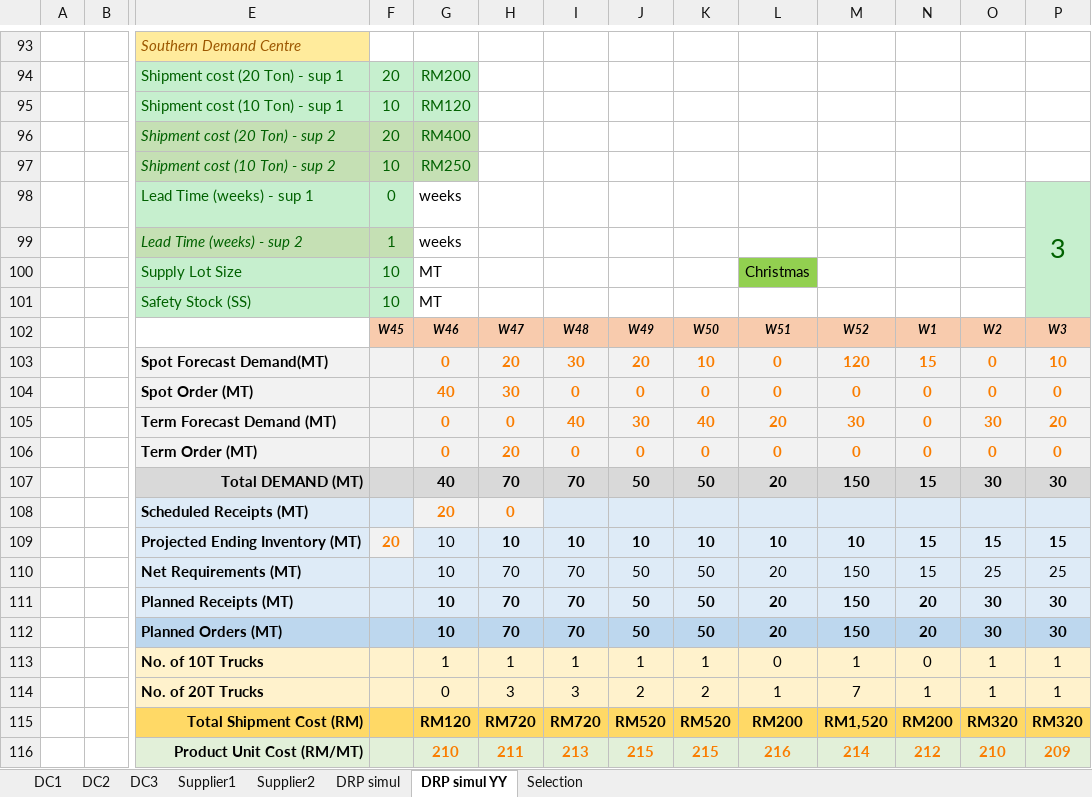
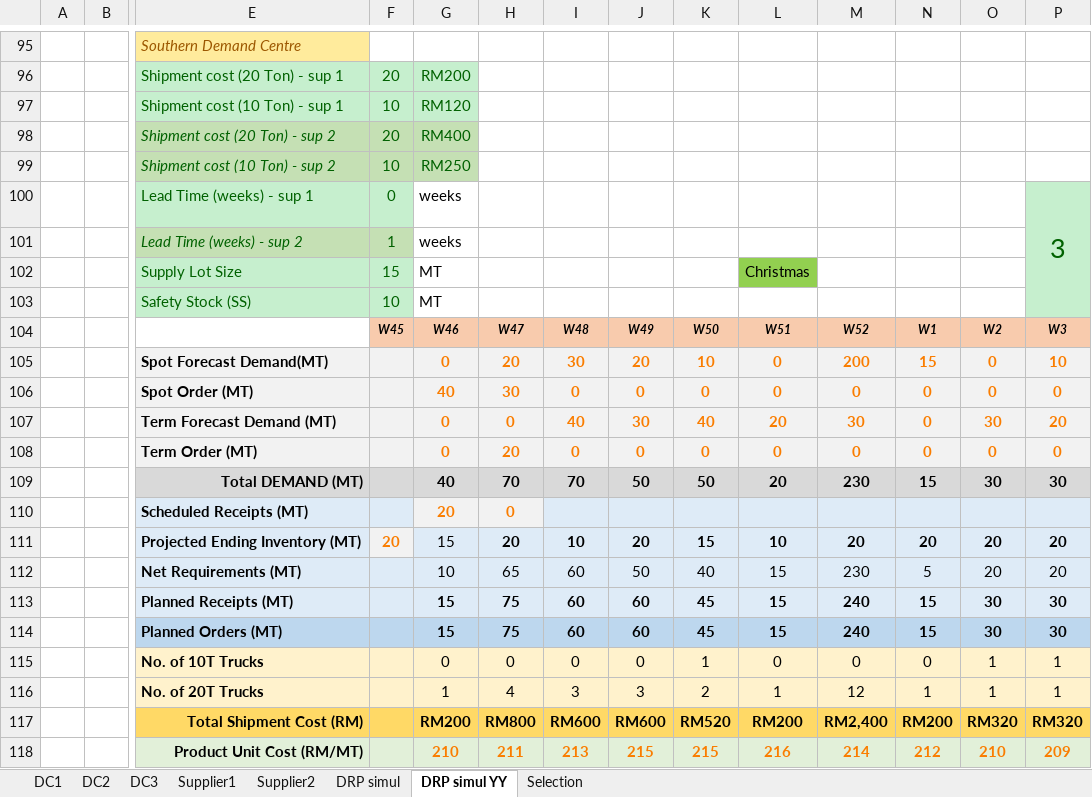
Before and after one commit to acceval/smarttradzt-python-services, an Excel workbook: DRP/demand_data_2suppliers.xlsx, sheet DRP simul YY, drawn as a sheet; only a part is shown, gaps mark what is left out; values as stored, in another font and other column widths than the file's, no borders; charts and pictures not drawn; removed rows and columns are numbered as before the commit, all else as after; rows hold the shown columns only; the diff covers the shown part only; the diff names each change by its address in the sheet, - before the commit and + after, or states it on an @@ line.

```diff
--- a/DRP/demand_data_2suppliers.xlsx (sheet DRP simul YY)
+++ b/DRP/demand_data_2suppliers.xlsx (sheet DRP simul YY)
-F102: 10
+F102: 15
-M105: 120
+M105: 200
-M109: 150
+M109: 230
-row 109:  |  | Projected Ending Inventory (MT) | 20 | 10 | 10 | 10 | 10 | 10 | 10 | 10 | 15 | 15 | 15
-row 110:  |  | Net Requirements (MT) |  | 10 | 70 | 70 | 50 | 50 | 20 | 150 | 15 | 25 | 25
-row 111:  |  | Planned Receipts (MT) |  | 10 | 70 | 70 | 50 | 50 | 20 | 150 | 20 | 30 | 30
-row 112:  |  | Planned Orders (MT) |  | 10 | 70 | 70 | 50 | 50 | 20 | 150 | 20 | 30 | 30
+row 111:  |  | Projected Ending Inventory (MT) | 20 | 15 | 20 | 10 | 20 | 15 | 10 | 20 | 20 | 20 | 20
+row 112:  |  | Net Requirements (MT) |  | 10 | 65 | 60 | 50 | 40 | 15 | 230 | 5 | 20 | 20
+row 113:  |  | Planned Receipts (MT) |  | 15 | 75 | 60 | 60 | 45 | 15 | 240 | 15 | 30 | 30
+row 114:  |  | Planned Orders (MT) |  | 15 | 75 | 60 | 60 | 45 | 15 | 240 | 15 | 30 | 30
-G115: 1
+G115: 0
-H115: 1
+H115: 0
-I115: 1
+I115: 0
-J115: 1
+J115: 0
-M115: 1
+M115: 0
-G116: 0
+G116: 1
-H116: 3
+H116: 4
-J116: 2
+J116: 3
-M116: 7
+M116: 12
-G117: RM120
+G117: RM200
-H117: RM720
+H117: RM800
-I117: RM720
+I117: RM600
-J117: RM520
+J117: RM600
-M117: RM1,520
+M117: RM2,400
```
Also changed, not shown: 21 added rows, 18 removed rows, 201 edited cells and cell formats elsewhere in this sheet, sheet DRP simul, sheet Supplier2, sheet DC3, sheet Selection, sheet Supplier1, sheet DC1, formulas that keep their value, charts or pictures, 2 other files.
